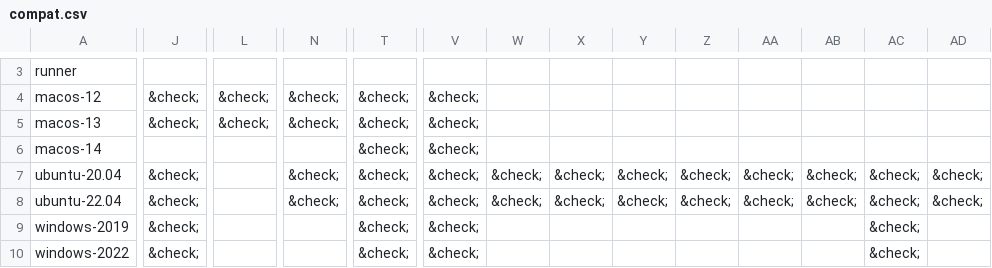
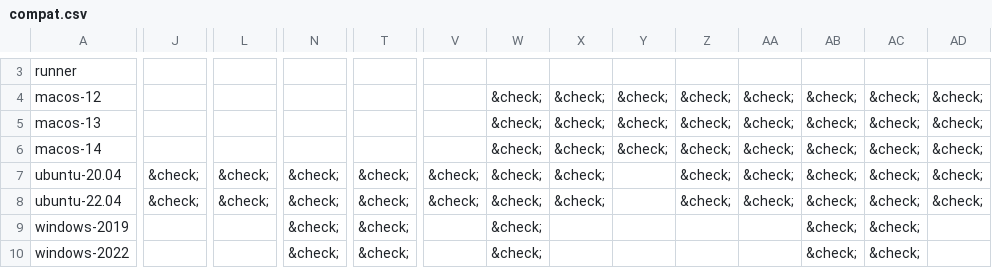
Before and after one commit to fortran-lang/setup-fortran, a CSV file: .github/compat/compat.csv, drawn as a sheet; only a part is shown, gaps mark what is left out; the diff covers the shown part only; the diff names each change by its address in the sheet, - before the commit and + after, or states it on an @@ line.

```diff
--- a/.github/compat/compat.csv
+++ b/.github/compat/compat.csv
-J4:J5: &check;
+J4:J5: (empty)
-L4:L5: &check;
+L4:L5: (empty)
-N4:N5: &check;
+N4:N5: (empty)
-T4:T6: &check;
+T4:T6: (empty)
-V4:V6: &check;
+V4:V6: (empty)
-W4:W6: (empty)
+W4:W6: &check;
-X4:X6: (empty)
+X4:X6: &check;
-Y4:Y6: (empty)
+Y4:Y6: &check;
-Z4:Z6: (empty)
+Z4:Z6: &check;
-AA4:AA6: (empty)
+AA4:AA6: &check;
-AB4:AB6: (empty)
+AB4:AB6: &check;
-AC4:AC6: (empty)
+AC4:AC6: &check;
-AD4:AD6: (empty)
+AD4:AD6: &check;
-L7:L8: (empty)
+L7:L8: &check;
-Y7:Y8: &check;
+Y7:Y8: (empty)
-J9:J10: &check;
+J9:J10: (empty)
-N9:N10: (empty)
+N9:N10: &check;
-V9:V10: &check;
+V9:V10: (empty)
-W9:W10: (empty)
+W9:W10: &check;
-AB9:AB10: (empty)
+AB9:AB10: &check;
```
Also changed, not shown: 84 edited cells elsewhere in this file, .github/compat/long_compat.csv, 3 other files.
